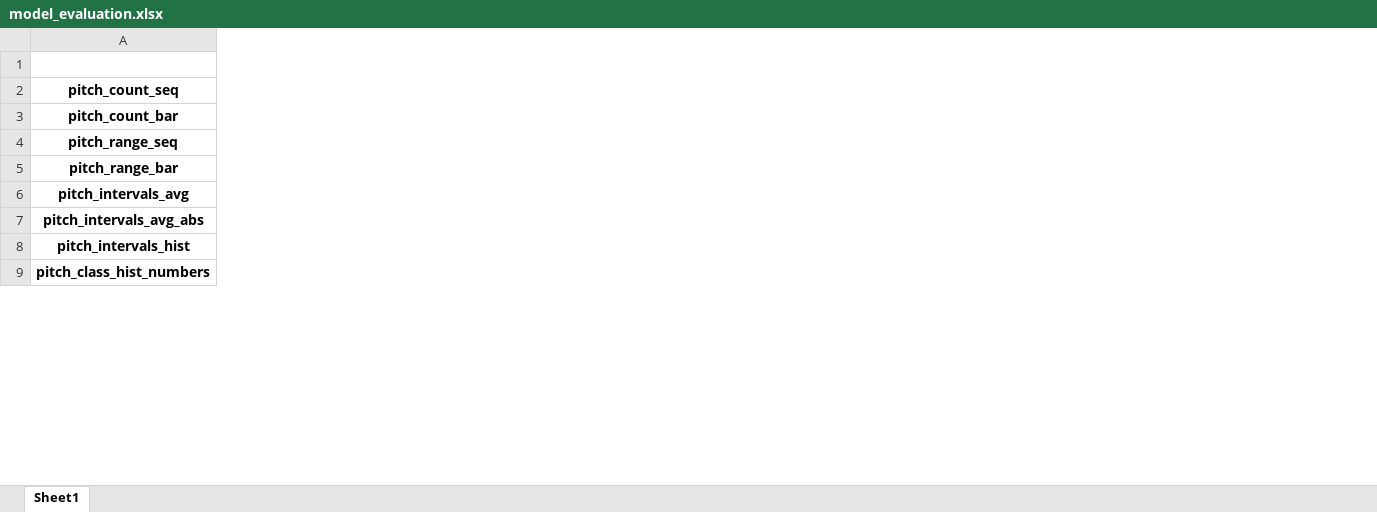
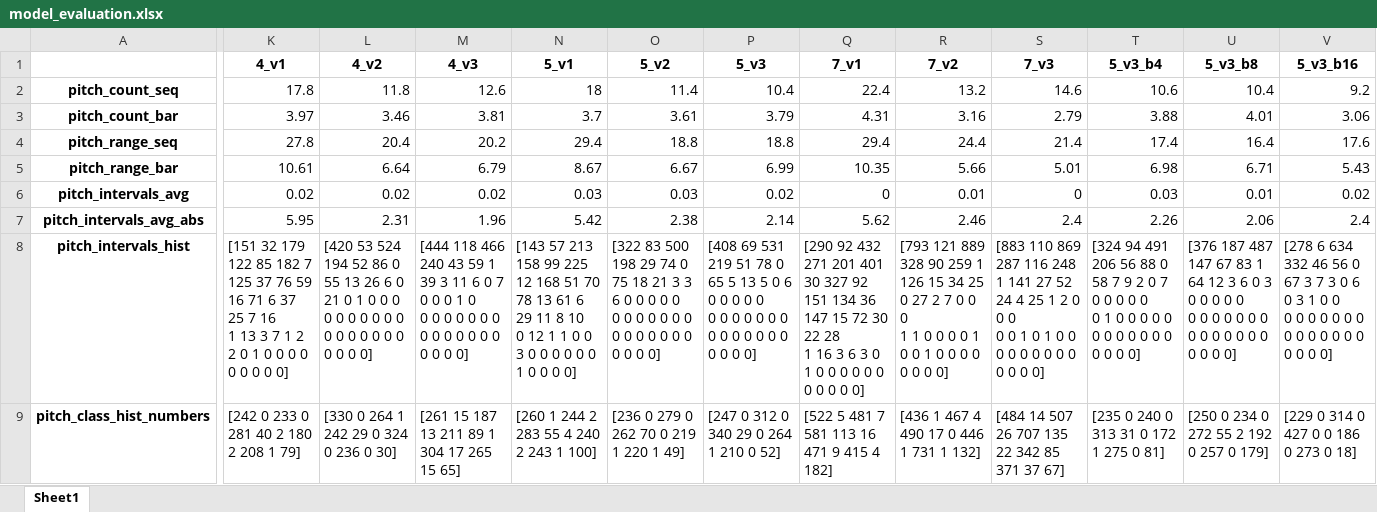
Before and after one commit to Julia2300/composing_music_ml, an Excel workbook: 0_data/8_predictions/model_evaluation.xlsx, sheet Sheet1, drawn as a sheet; only a part is shown, gaps mark what is left out; values as stored, in another font and other column widths than the file's, no borders; ↵ is a line break in a cell; the diff names each change by its address in the sheet, - before the commit and + after, or states it on an @@ line.

Commit message:
update model runs

```diff
--- a/0_data/8_predictions/model_evaluation.xlsx (sheet Sheet1)
+++ b/0_data/8_predictions/model_evaluation.xlsx (sheet Sheet1)
+column K (4_v1), rows 2-9: 17.8 | 3.97 | 27.8 | 10.61 | 0.02 | 5.95 | [151 32 179 122 85 182 7 125 37 76 59 16 71 6 37 25 7 16 ↵ 1 13 3 7 1 2 2 0 1 0 0 0 0 0 0 0 0 0] | [242 0 233 0 281 40 2 180 2 208 1 79]
+column L (4_v2), rows 2-9: 11.8 | 3.46 | 20.4 | 6.64 | 0.02 | 2.31 | [420 53 524 194 52 86 0 55 13 26 6 0 21 0 1 0 0 0 ↵ 0 0 0 0 0 0 0 0 0 0 0 0 0 0 0 0 0 0] | [330 0 264 1 242 29 0 324 0 236 0 30]
+column M (4_v3), rows 2-9: 12.6 | 3.81 | 20.2 | 6.79 | 0.02 | 1.96 | [444 118 466 240 43 59 1 39 3 11 6 0 7 0 0 0 1 0 ↵ 0 0 0 0 0 0 0 0 0 0 0 0 0 0 0 0 0 0] | [261 15 187 13 211 89 1 304 17 265 15 65]
+column N (5_v1), rows 2-9: 18 | 3.7 | 29.4 | 8.67 | 0.03 | 5.42 | [143 57 213 158 99 225 12 168 51 70 78 13 61 6 29 11 8 10 ↵ 0 12 1 1 0 0 3 0 0 0 0 0 0 1 0 0 0 0] | [260 1 244 2 283 55 4 240 2 243 1 100]
+column O (5_v2), rows 2-9: 11.4 | 3.61 | 18.8 | 6.67 | 0.03 | 2.38 | [322 83 500 198 29 74 0 75 18 21 3 3 6 0 0 0 0 0 ↵ 0 0 0 0 0 0 0 0 0 0 0 0 0 0 0 0 0 0] | [236 0 279 0 262 70 0 219 1 220 1 49]
+column P (5_v3), rows 2-9: 10.4 | 3.79 | 18.8 | 6.99 | 0.02 | 2.14 | [408 69 531 219 51 78 0 65 5 13 5 0 6 0 0 0 0 0 ↵ 0 0 0 0 0 0 0 0 0 0 0 0 0 0 0 0 0 0] | [247 0 312 0 340 29 0 264 1 210 0 52]
+column Q (7_v1), rows 2-9: 22.4 | 4.31 | 29.4 | 10.35 | 0 | 5.62 | [290 92 432 271 201 401 30 327 92 151 134 36 147 15 72 30 22 28 ↵ 1 16 3 6 3 0 1 0 0 0 0 0 0 0 0 0 0 0] | [522 5 481 7 581 113 16 471 9 415 4 182]
+column R (7_v2), rows 2-9: 13.2 | 3.16 | 24.4 | 5.66 | 0.01 | 2.46 | [793 121 889 328 90 259 1 126 15 34 25 0 27 2 7 0 0 0 ↵ 1 1 0 0 0 0 1 0 0 1 0 0 0 0 0 0 0 0] | [436 1 467 4 490 17 0 446 1 731 1 132]
+column S (7_v3), rows 2-9: 14.6 | 2.79 | 21.4 | 5.01 | 0 | 2.4 | [883 110 869 287 116 248 1 141 27 52 24 4 25 1 2 0 0 0 ↵ 0 0 1 0 1 0 0 0 0 0 0 0 0 0 0 0 0 0] | [484 14 507 26 707 135 22 342 85 371 37 67]
+column T (5_v3_b4), rows 2-9: 10.6 | 3.88 | 17.4 | 6.98 | 0.03 | 2.26 | [324 94 491 206 56 88 0 58 7 9 2 0 7 0 0 0 0 0 ↵ 0 1 0 0 0 0 0 0 0 0 0 0 0 0 0 0 0 0] | [235 0 240 0 313 31 0 172 1 275 0 81]
+column U (5_v3_b8), rows 2-9: 10.4 | 4.01 | 16.4 | 6.71 | 0.01 | 2.06 | [376 187 487 147 67 83 1 64 12 3 6 0 3 0 0 0 0 0 ↵ 0 0 0 0 0 0 0 0 0 0 0 0 0 0 0 0 0 0] | [250 0 234 0 272 55 2 192 0 257 0 179]
+column V (5_v3_b16), rows 2-9: 9.2 | 3.06 | 17.6 | 5.43 | 0.02 | 2.4 | [278 6 634 332 46 56 0 67 3 7 3 0 6 0 3 1 0 0 ↵ 0 0 0 0 0 0 0 0 0 0 0 0 0 0 0 0 0 0] | [229 0 314 0 427 0 0 186 0 273 0 18]
```
Also changed, not shown: 3 other files.
